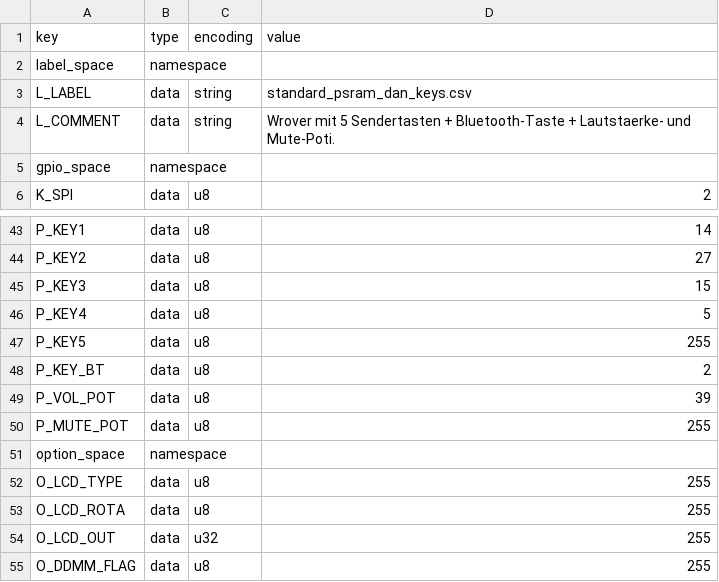
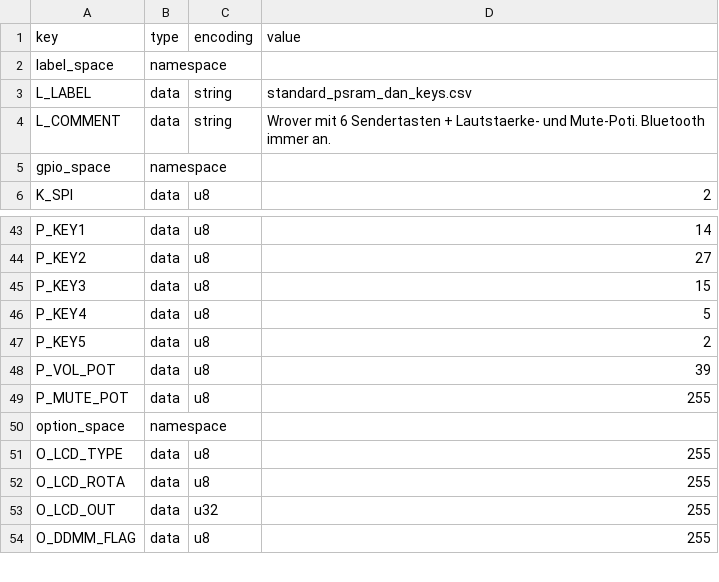
Before and after one commit to dansoft-ch/KaRadio, a CSV file: firmware/standard_psram_dan_keys.csv, drawn as a sheet; only a part is shown, gaps mark what is left out.

```diff
--- a/firmware/standard_psram_dan_keys.csv
+++ b/firmware/standard_psram_dan_keys.csv
@@ -3,3 +3,3 @@ label_space,namespace,,
 L_LABEL,data,string,standard_psram_dan_keys.csv
-L_COMMENT,data,string,Wrover mit 5 Sendertasten + Bluetooth-Taste + Lautstaerke- und Mute-Poti.
+L_COMMENT,data,string,Wrover mit 6 Sendertasten + Lautstaerke- und Mute-Poti. Bluetooth immer an.
 gpio_space,namespace,,
@@ -46,4 +46,3 @@ P_KEY3,data,u8,15
 P_KEY4,data,u8,5
-P_KEY5,data,u8,255
-P_KEY_BT,data,u8,2
+P_KEY5,data,u8,2
 P_VOL_POT,data,u8,39
```
Also changed, not shown: 4 other files.
